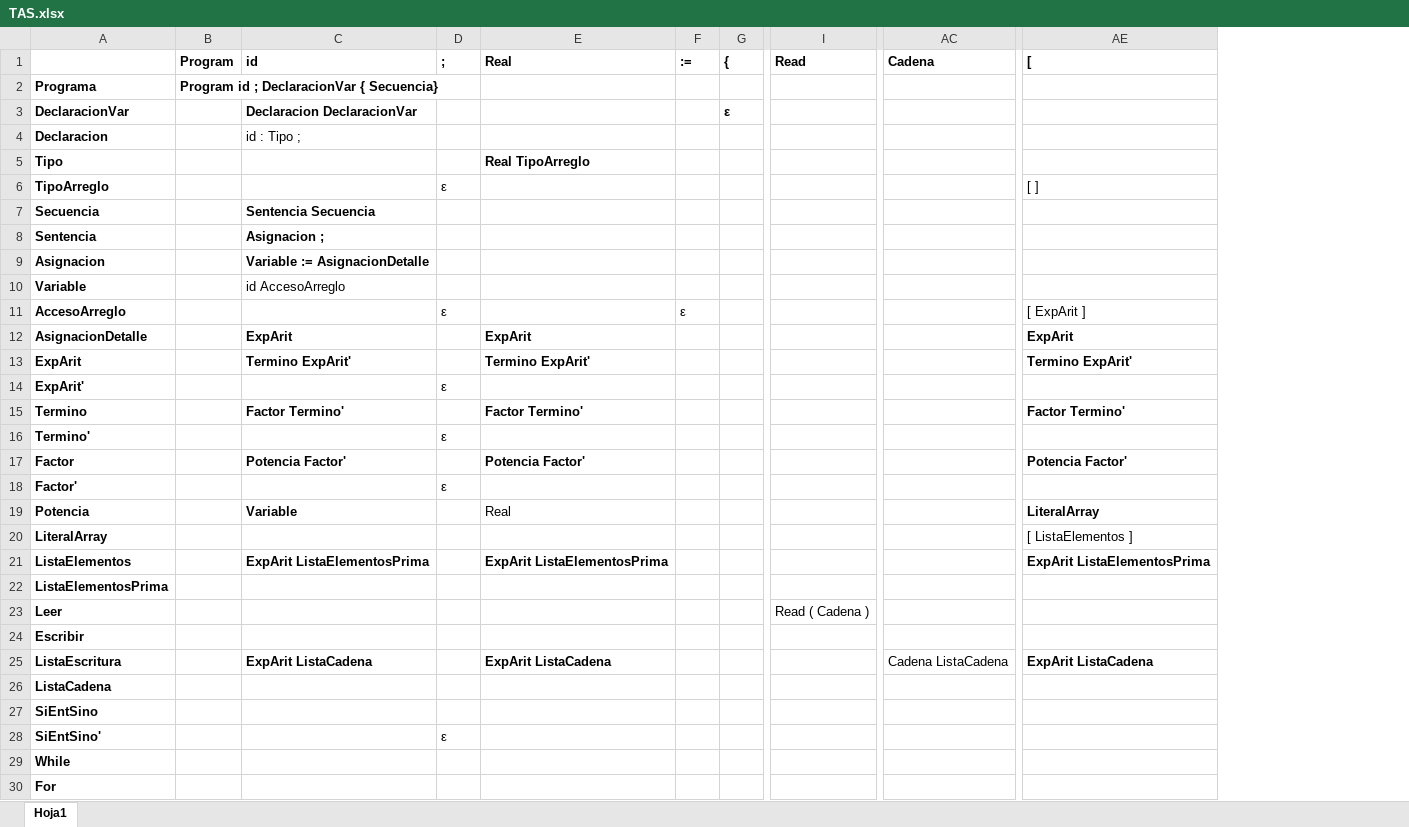
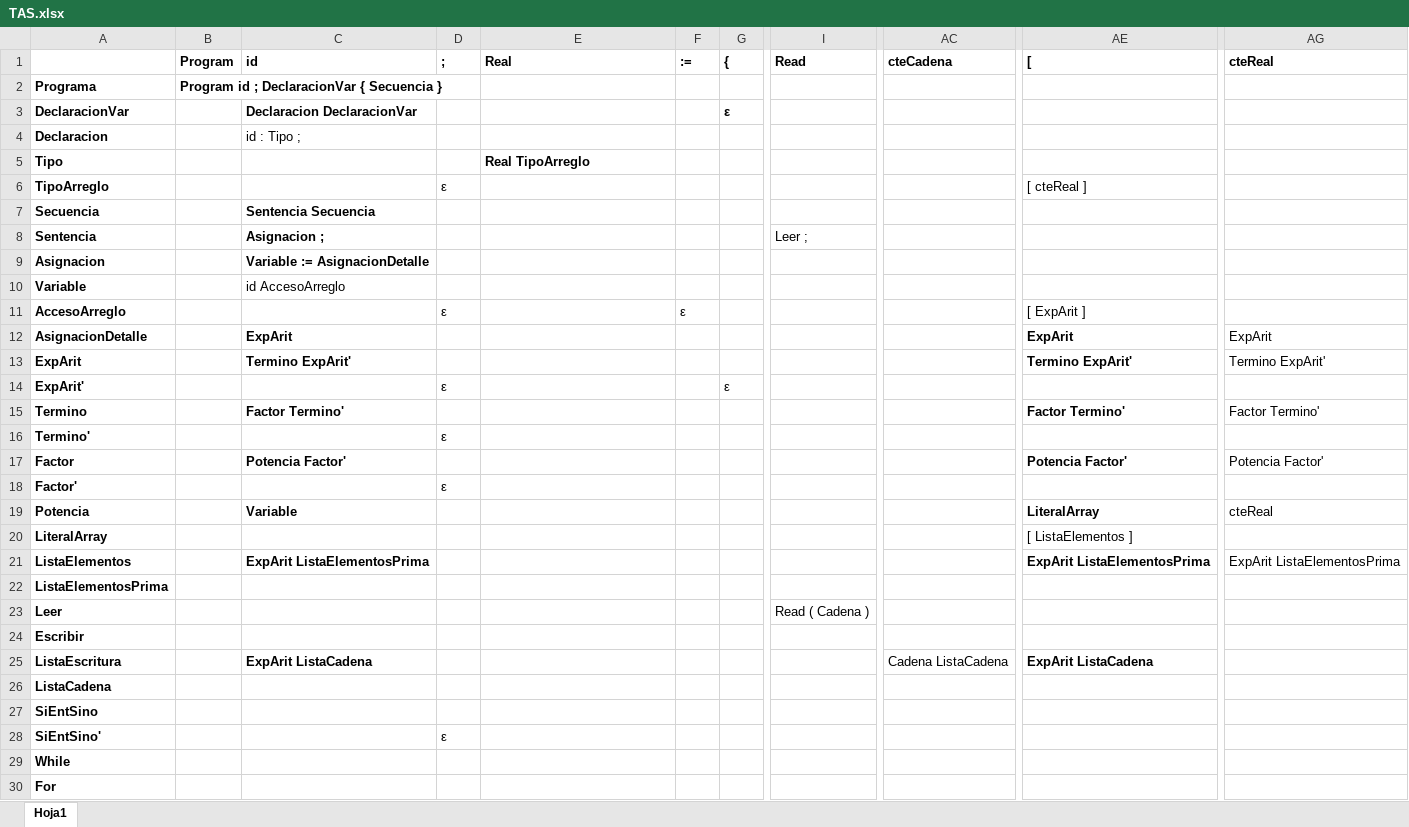
Before and after one commit to mateomista/Interprete_Node, an Excel workbook: src/data/TAS.xlsx, sheet Hoja1, drawn as a sheet; only a part is shown, gaps mark what is left out; values as stored, in another font and other column widths than the file's, no borders; charts and pictures not drawn; the diff covers the shown part only; the diff names each change by its address in the sheet, - before the commit and + after, or states it on an @@ line.

```diff
--- a/src/data/TAS.xlsx (sheet Hoja1)
+++ b/src/data/TAS.xlsx (sheet Hoja1)
+column AG (cteReal), rows 12-21: ExpArit | Termino ExpArit' |  | Factor Termino' |  | Potencia Factor' |  | cteReal |  | ExpArit ListaElementosPrima
-AC1: Cadena
+AC1: cteCadena
-B2 (Program): Program id ; DeclaracionVar { Secuencia}
+B2 (Program): Program id ; DeclaracionVar { Secuencia }
-AE6 ([): [ ]
+AE6 ([): [ cteReal ]
-I8 (Read): (empty)
+I8 (Read): Leer ;
-E12 (Real): ExpArit
+E12 (Real): (empty)
-E13 (Real): Termino ExpArit'
+E13 (Real): (empty)
-G14 ({): (empty)
+G14 ({): ε
-E15 (Real): Factor Termino'
+E15 (Real): (empty)
-E17 (Real): Potencia Factor'
+E17 (Real): (empty)
-E19 (Real): Real
+E19 (Real): (empty)
-E21 (Real): ExpArit ListaElementosPrima
+E21 (Real): (empty)
-E25 (Real): ExpArit ListaCadena
+E25 (Real): (empty)
```
Also changed, not shown: 5 edited cells elsewhere in this sheet, charts or pictures, 7 other files.
